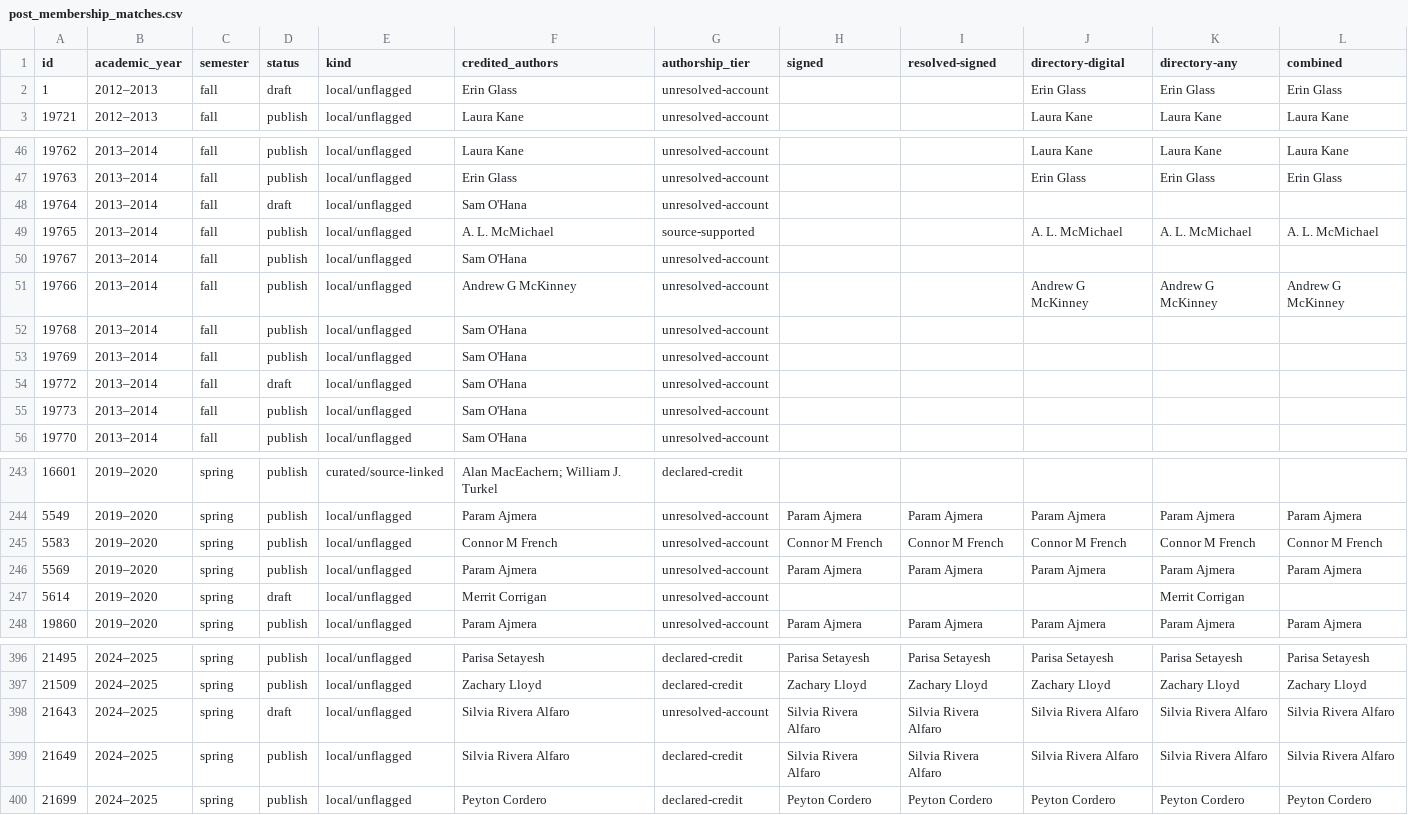
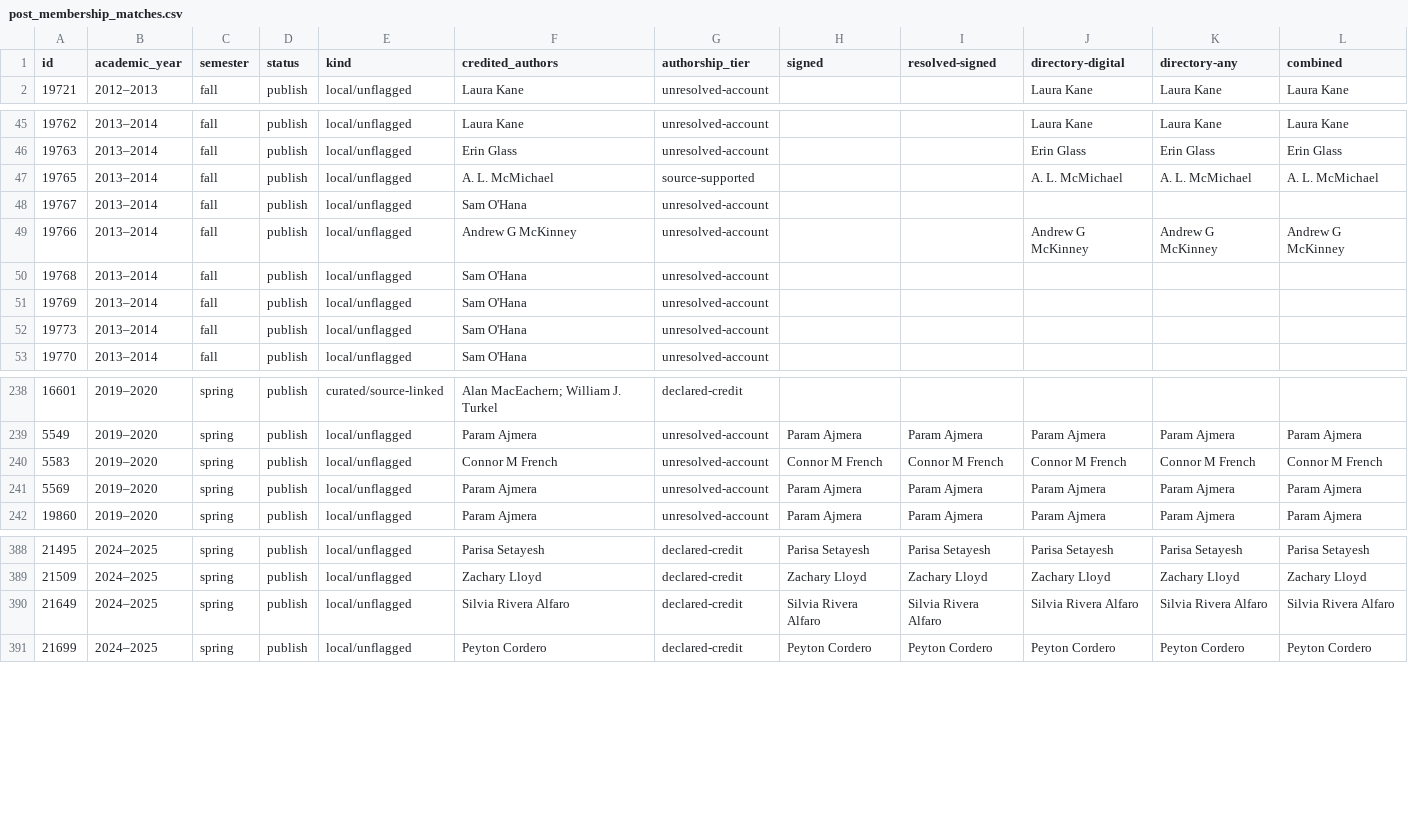
Before and after one commit to GCDigitalFellows/TTT-Archive-Explorer-Site, a CSV file: membership/post_membership_matches.csv, drawn as a sheet; only a part is shown, gaps mark what is left out; the diff covers the shown part only; the diff names each change by its address in the sheet, - before the commit and + after, or states it on an @@ line.

```diff
--- a/membership/post_membership_matches.csv
+++ b/membership/post_membership_matches.csv
-row 2: 1 | 2012–2013 | fall | draft | local/unflagged | Erin Glass | unresolved-account |  |  | Erin Glass | Erin Glass | Erin Glass
-row 48: 19764 | 2013–2014 | fall | draft | local/unflagged | Sam O'Hana | unresolved-account
-row 54: 19772 | 2013–2014 | fall | draft | local/unflagged | Sam O'Hana | unresolved-account
-row 247: 5614 | 2019–2020 | spring | draft | local/unflagged | Merrit Corrigan | unresolved-account |  |  |  | Merrit Corrigan
-row 398: 21643 | 2024–2025 | spring | draft | local/unflagged | Silvia Rivera Alfaro | unresolved-account | Silvia Rivera Alfaro | Silvia Rivera Alfaro | Silvia Rivera Alfaro | Silvia Rivera Alfaro | Silvia Rivera Alfaro
```
Also changed, not shown: 4 removed rows elsewhere in this file, attribution_revision/full_credit_review.csv, attribution_revision/opening_review.csv, 25 other files.
